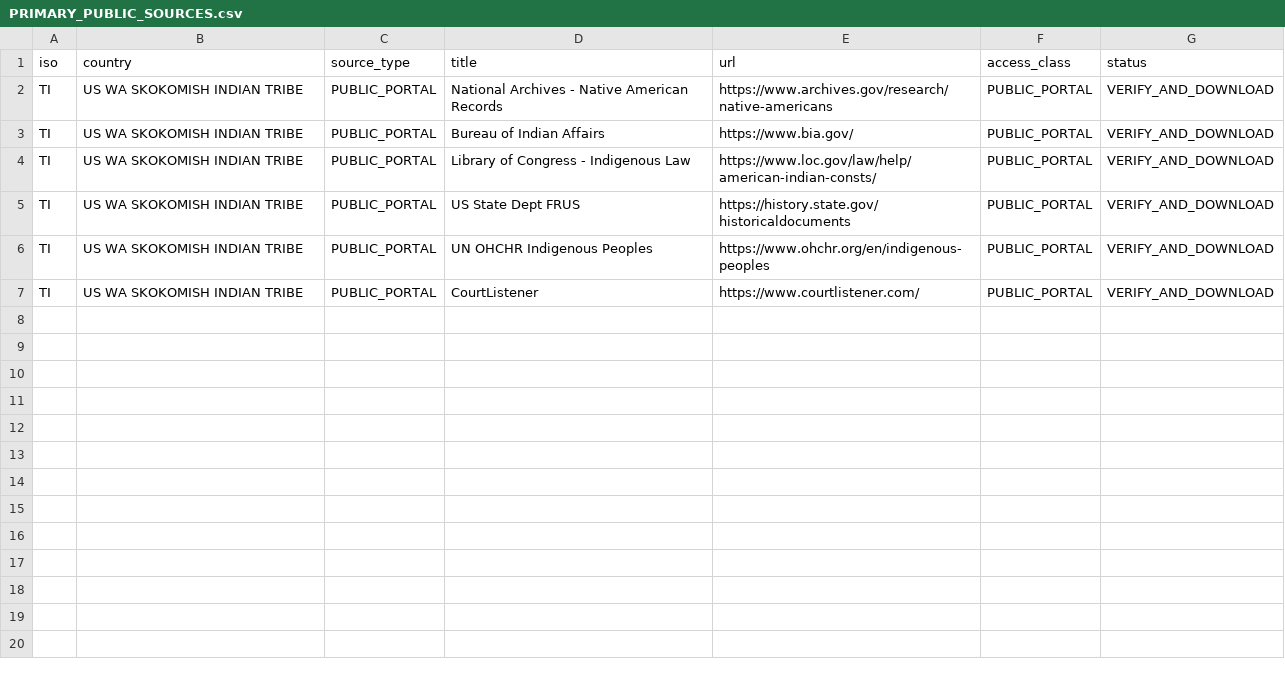
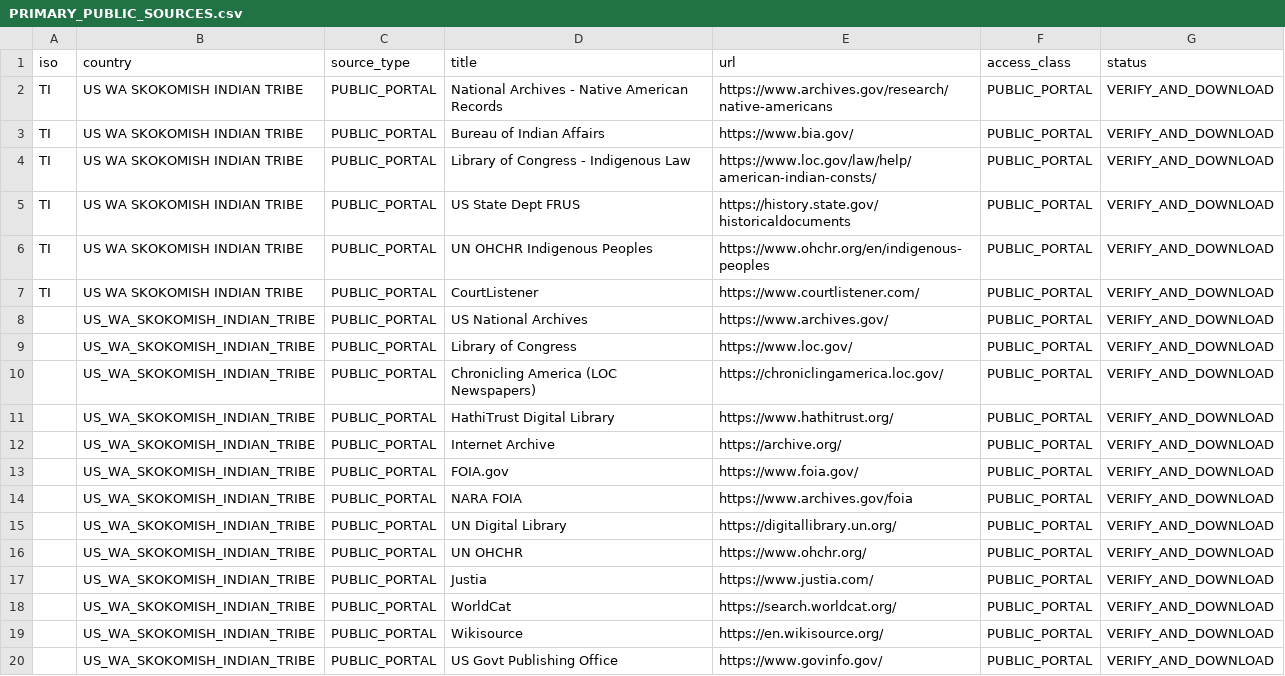
Before and after one commit to GlobalRestitutionAlliance/turtle-island-us-wa-skokomish-indian-tribe-master-litigation, a CSV file: 03_Evidentiary_Exhibits/PRIMARY_PUBLIC_SOURCES.csv, drawn as a sheet; the diff names each change by its address in the sheet, - before the commit and + after, or states it on an @@ line.

Commit message:
Expand primary public source registries (Batch 2)

```diff
--- a/03_Evidentiary_Exhibits/PRIMARY_PUBLIC_SOURCES.csv
+++ b/03_Evidentiary_Exhibits/PRIMARY_PUBLIC_SOURCES.csv
+row 8:  | US_WA_SKOKOMISH_INDIAN_TRIBE | PUBLIC_PORTAL | US National Archives | https://www.archives.gov/ | PUBLIC_PORTAL | VERIFY_AND_DOWNLOAD
+row 9:  | US_WA_SKOKOMISH_INDIAN_TRIBE | PUBLIC_PORTAL | Library of Congress | https://www.loc.gov/ | PUBLIC_PORTAL | VERIFY_AND_DOWNLOAD
+row 10:  | US_WA_SKOKOMISH_INDIAN_TRIBE | PUBLIC_PORTAL | Chronicling America (LOC Newspapers) | https://chroniclingamerica.loc.gov/ | PUBLIC_PORTAL | VERIFY_AND_DOWNLOAD
+row 11:  | US_WA_SKOKOMISH_INDIAN_TRIBE | PUBLIC_PORTAL | HathiTrust Digital Library | https://www.hathitrust.org/ | PUBLIC_PORTAL | VERIFY_AND_DOWNLOAD
+row 12:  | US_WA_SKOKOMISH_INDIAN_TRIBE | PUBLIC_PORTAL | Internet Archive | https://archive.org/ | PUBLIC_PORTAL | VERIFY_AND_DOWNLOAD
+row 13:  | US_WA_SKOKOMISH_INDIAN_TRIBE | PUBLIC_PORTAL | FOIA.gov | https://www.foia.gov/ | PUBLIC_PORTAL | VERIFY_AND_DOWNLOAD
+row 14:  | US_WA_SKOKOMISH_INDIAN_TRIBE | PUBLIC_PORTAL | NARA FOIA | https://www.archives.gov/foia | PUBLIC_PORTAL | VERIFY_AND_DOWNLOAD
+row 15:  | US_WA_SKOKOMISH_INDIAN_TRIBE | PUBLIC_PORTAL | UN Digital Library | https://digitallibrary.un.org/ | PUBLIC_PORTAL | VERIFY_AND_DOWNLOAD
+row 16:  | US_WA_SKOKOMISH_INDIAN_TRIBE | PUBLIC_PORTAL | UN OHCHR | https://www.ohchr.org/ | PUBLIC_PORTAL | VERIFY_AND_DOWNLOAD
+row 17:  | US_WA_SKOKOMISH_INDIAN_TRIBE | PUBLIC_PORTAL | Justia | https://www.justia.com/ | PUBLIC_PORTAL | VERIFY_AND_DOWNLOAD
+row 18:  | US_WA_SKOKOMISH_INDIAN_TRIBE | PUBLIC_PORTAL | WorldCat | https://search.worldcat.org/ | PUBLIC_PORTAL | VERIFY_AND_DOWNLOAD
+row 19:  | US_WA_SKOKOMISH_INDIAN_TRIBE | PUBLIC_PORTAL | Wikisource | https://en.wikisource.org/ | PUBLIC_PORTAL | VERIFY_AND_DOWNLOAD
+row 20:  | US_WA_SKOKOMISH_INDIAN_TRIBE | PUBLIC_PORTAL | US Govt Publishing Office | https://www.govinfo.gov/ | PUBLIC_PORTAL | VERIFY_AND_DOWNLOAD
```
Also changed, not shown: 2 other files.
